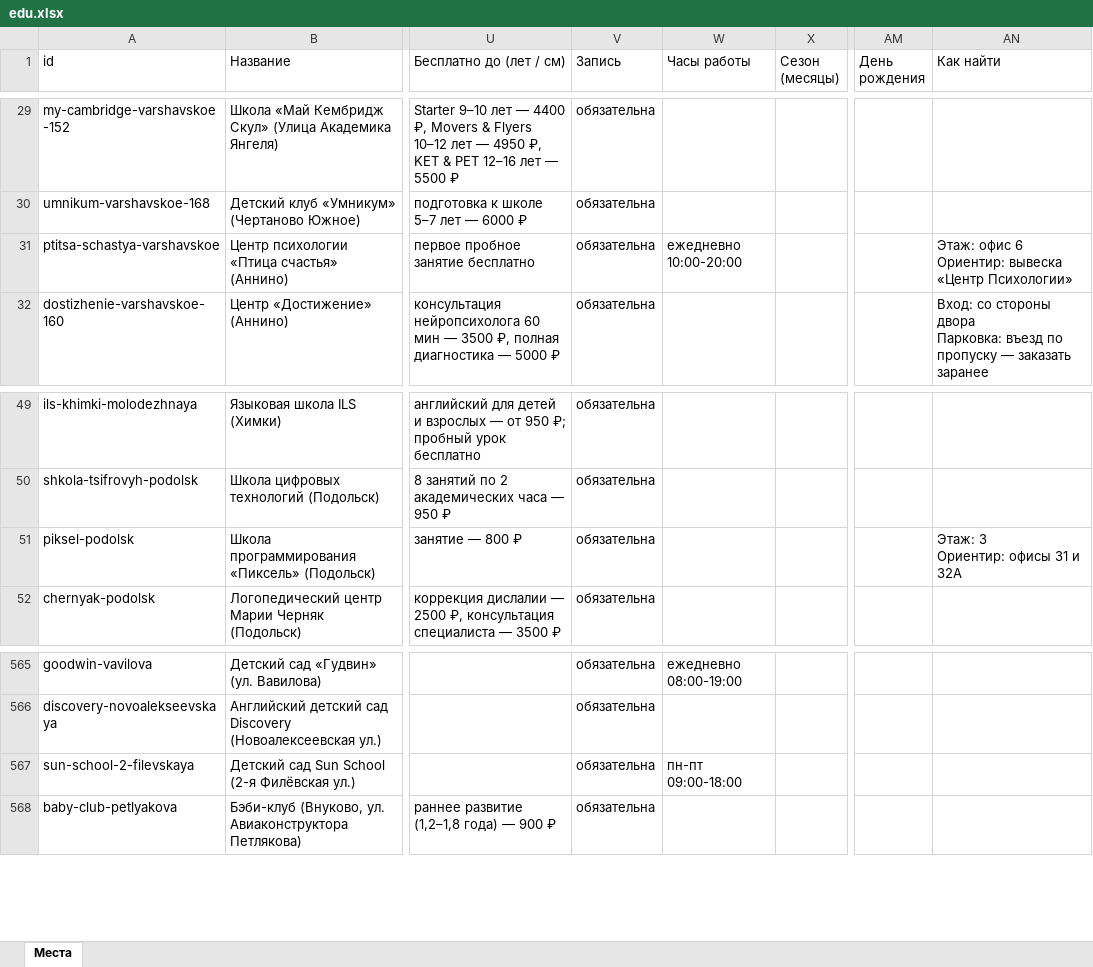
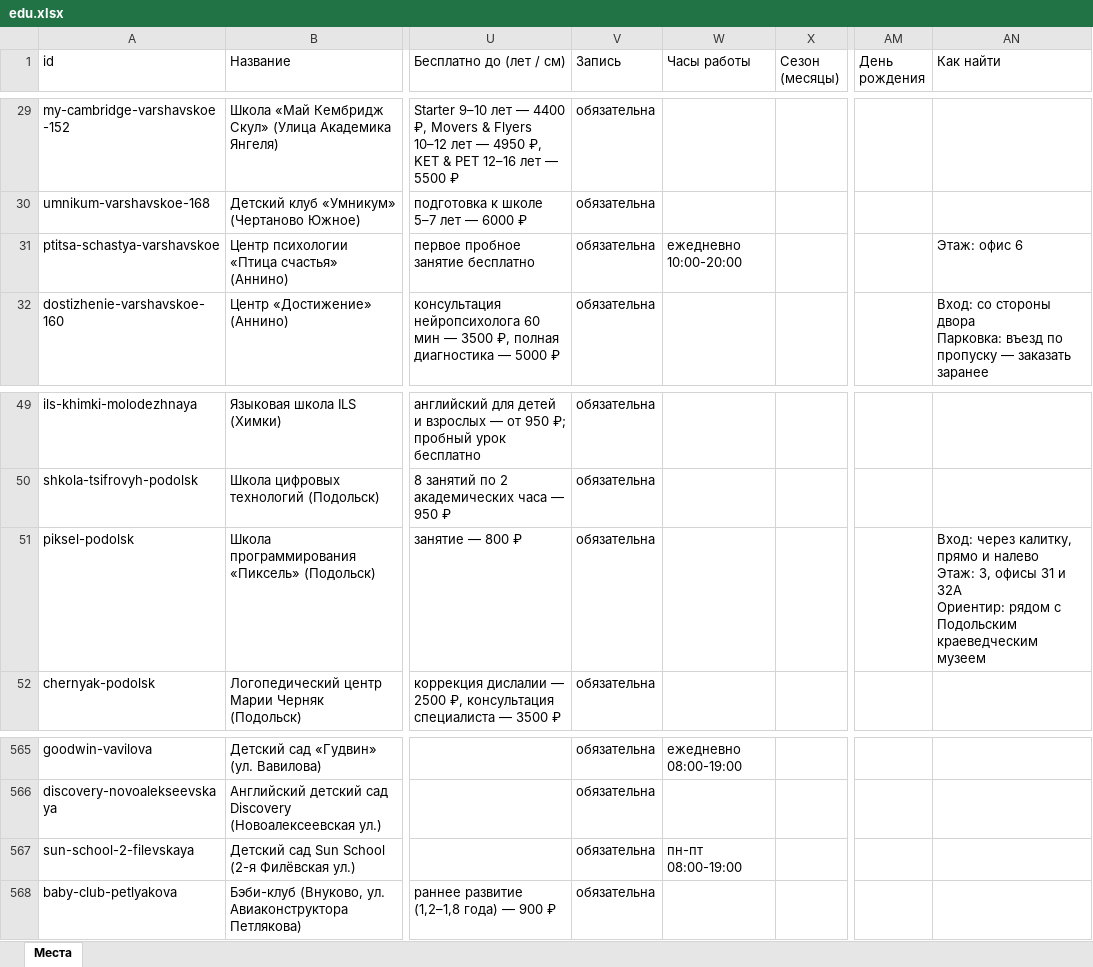
Before and after one commit to vadimsurov-apps/kudapoiti-data, an Excel workbook: data/parts/edu.xlsx, sheet Места, drawn as a sheet; only a part is shown, gaps mark what is left out; values as stored, in another font and other column widths than the file's, no borders; ↵ is a line break in a cell; the diff names each change by its address in the sheet, - before the commit and + after, or states it on an @@ line.

```diff
--- a/data/parts/edu.xlsx (sheet Места)
+++ b/data/parts/edu.xlsx (sheet Места)
-AN31 (Как найти): Этаж: офис 6 ↵ Ориентир: вывеска «Центр Психологии»
+AN31 (Как найти): Этаж: офис 6
-AN51 (Как найти): Этаж: 3 ↵ Ориентир: офисы 31 и 32А
+AN51 (Как найти): Вход: через калитку, прямо и налево ↵ Этаж: 3, офисы 31 и 32А ↵ Ориентир: рядом с Подольским краеведческим музеем
-W567 (Часы работы): пн-пт 09:00-18:00
+W567 (Часы работы): пн-пт 08:00-19:00
```
Also changed, not shown: data/kuda-poiti-mesta.xlsx, data/parts/cafes.xlsx, 8 other files.
